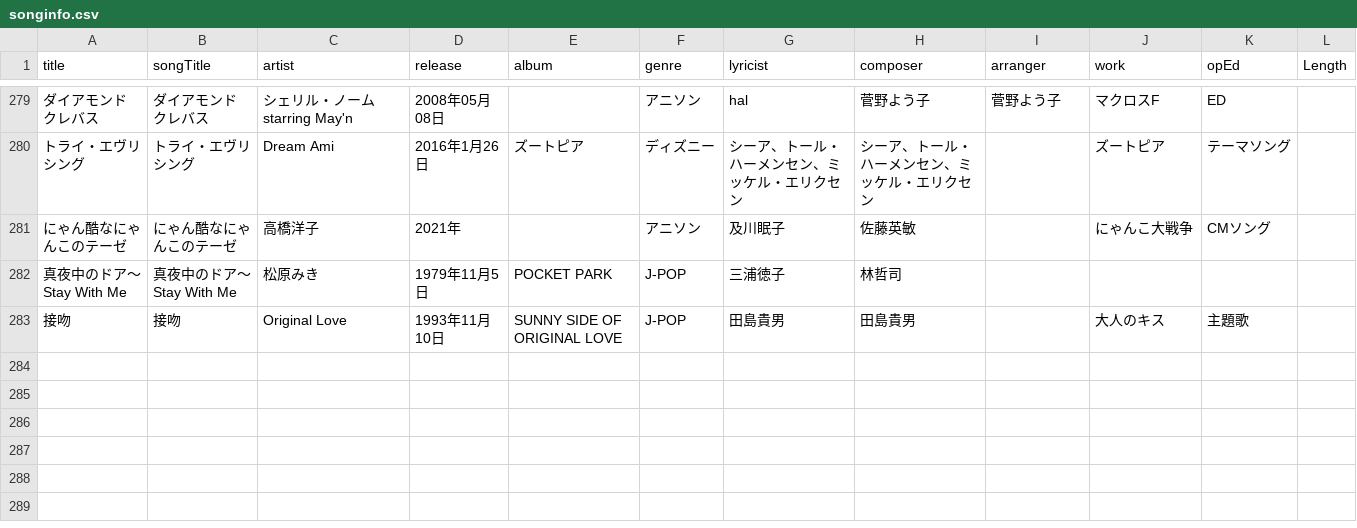
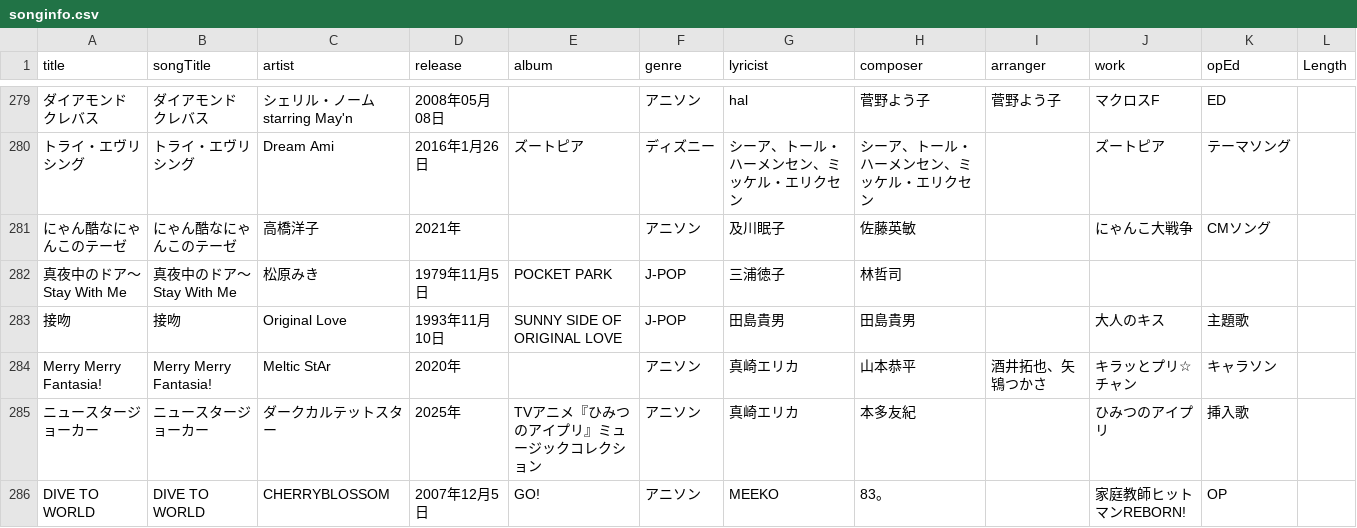
Before and after one commit to katsu1101/song-list-sites, a CSV file: public/songinfo.csv, drawn as a sheet; only a part is shown, gaps mark what is left out; the diff names each change by its address in the sheet, - before the commit and + after, or states it on an @@ line.

```diff
--- a/public/songinfo.csv
+++ b/public/songinfo.csv
+row 284: Merry Merry Fantasia! | Merry Merry Fantasia! | Meltic StAr | 2020年 |  | アニソン | 真崎エリカ | 山本恭平 | 酒井拓也、矢鴇つかさ | キラッとプリ☆チャン | キャラソン
+row 285: ニュースタージョーカー | ニュースタージョーカー | ダークカルテットスター | 2025年 | TVアニメ『ひみつのアイプリ』ミュージックコレクション | アニソン | 真崎エリカ | 本多友紀 |  | ひみつのアイプリ | 挿入歌
+row 286: DIVE TO WORLD | DIVE TO WORLD | CHERRYBLOSSOM | 2007年12月5日 | GO! | アニソン | MEEKO | 83。 |  | 家庭教師ヒットマンREBORN! | OP
```
Also changed, not shown: 3 other files.
